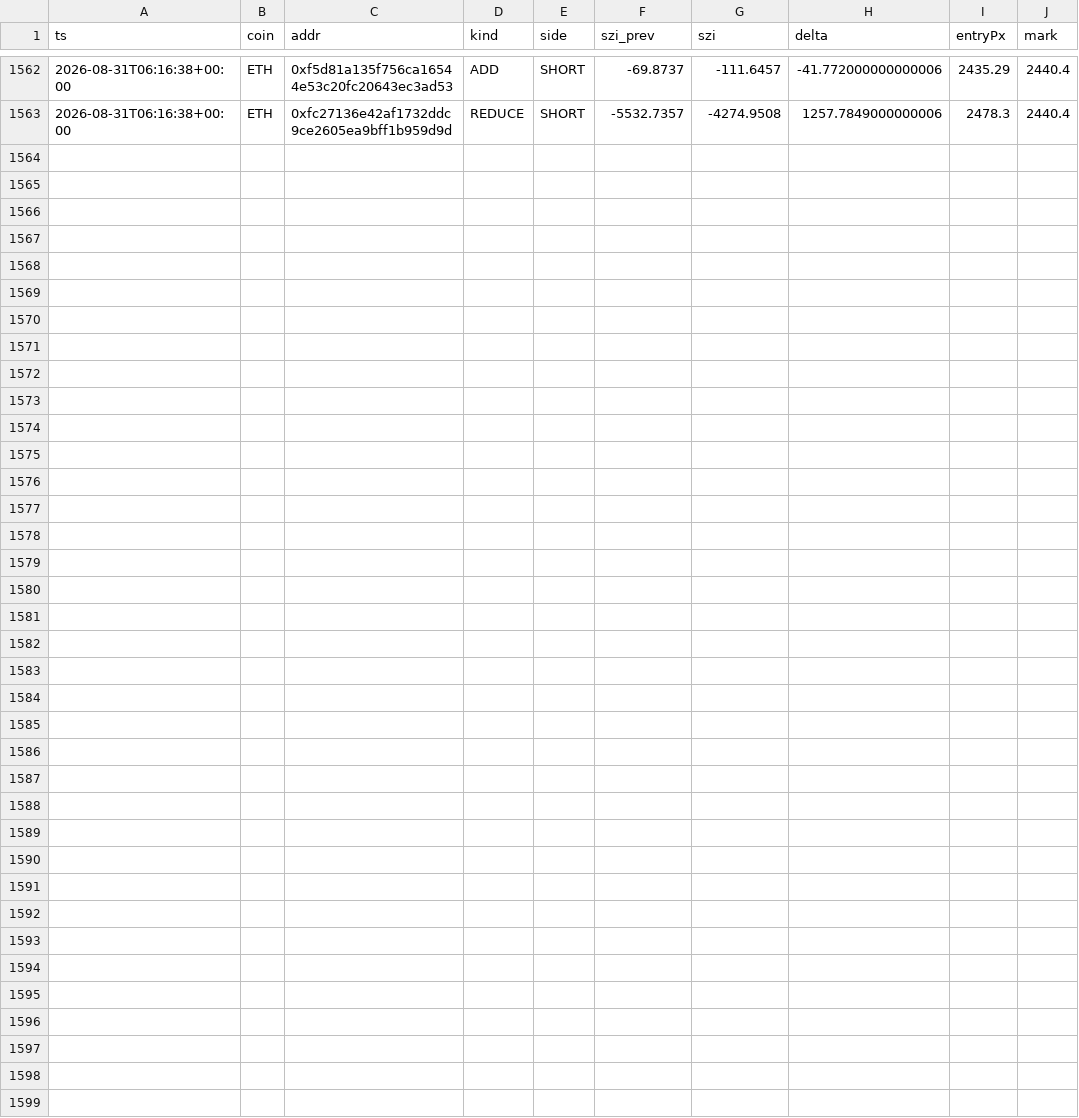
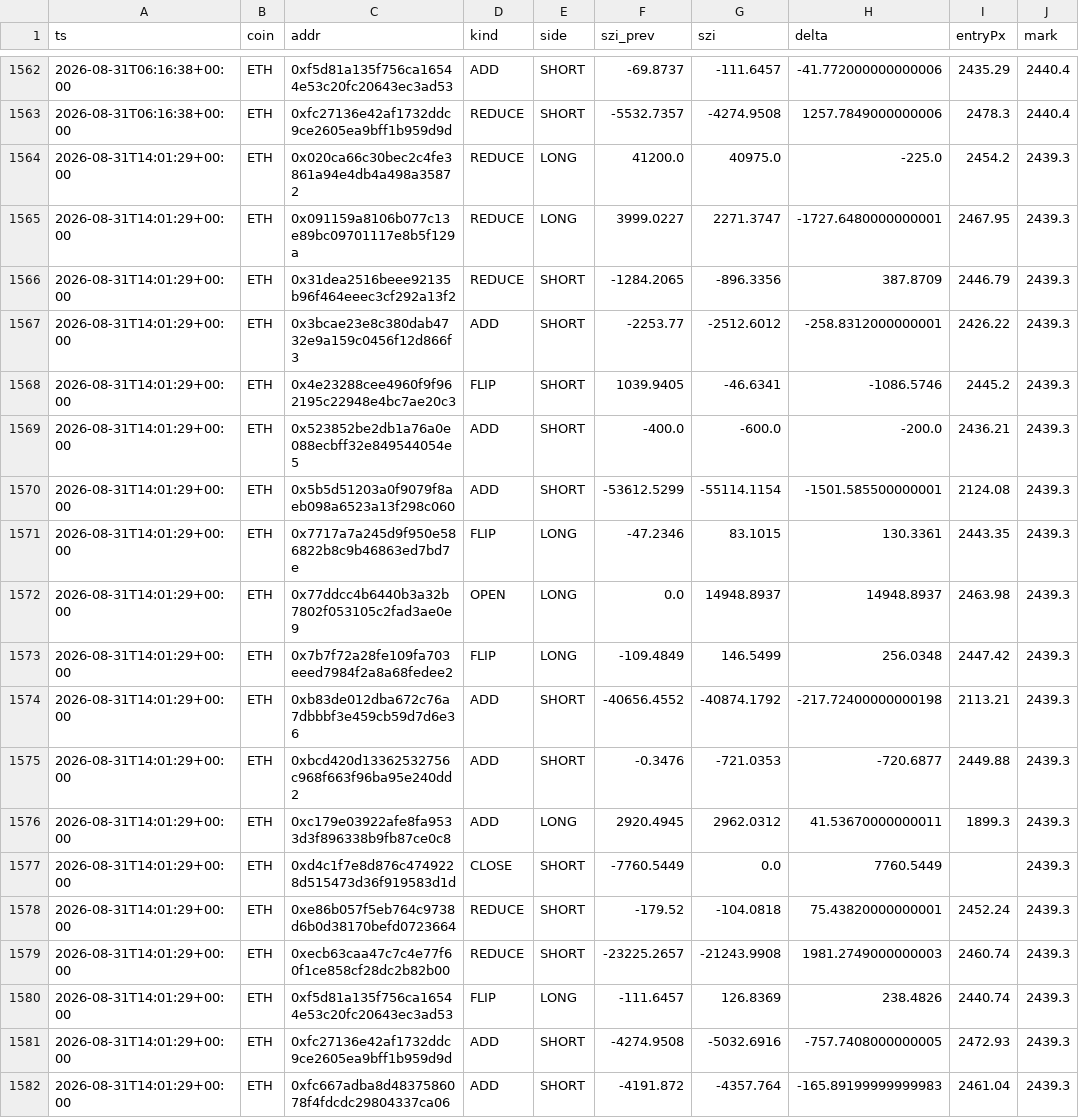
Before and after one commit to usa519831-tech/hl-whale-tracker, a CSV file: data/events_ETH.csv, drawn as a sheet; only a part is shown, gaps mark what is left out.

```diff
--- a/data/events_ETH.csv
+++ b/data/events_ETH.csv
@@ -1563 +1563,20 @@ ts,coin,addr,kind,side,szi_prev,szi,delta,entryPx,mark
 2026-08-31T06:16:38+00:00,ETH,0xfc27136e42af1732ddc9ce2605ea9bff1b959d9d,REDUCE,SHORT,-5532.7357,-4274.9508,1257.7849000000006,2478.3,2440.4
+2026-08-31T14:01:29+00:00,ETH,0x020ca66c30bec2c4fe3861a94e4db4a498a35872,REDUCE,LONG,41200.0,40975.0,-225.0,2454.2,2439.3
+2026-08-31T14:01:29+00:00,ETH,0x091159a8106b077c13e89bc09701117e8b5f129a,REDUCE,LONG,3999.0227,2271.3747,-1727.6480000000001,2467.95,2439.3
+2026-08-31T14:01:29+00:00,ETH,0x31dea2516beee92135b96f464eeec3cf292a13f2,REDUCE,SHORT,-1284.2065,-896.3356,387.8709,2446.79,2439.3
+2026-08-31T14:01:29+00:00,ETH,0x3bcae23e8c380dab4732e9a159c0456f12d866f3,ADD,SHORT,-2253.77,-2512.6012,-258.8312000000001,2426.22,2439.3
+2026-08-31T14:01:29+00:00,ETH,0x4e23288cee4960f9f962195c22948e4bc7ae20c3,FLIP,SHORT,1039.9405,-46.6341,-1086.5746,2445.2,2439.3
+2026-08-31T14:01:29+00:00,ETH,0x523852be2db1a76a0e088ecbff32e849544054e5,ADD,SHORT,-400.0,-600.0,-200.0,2436.21,2439.3
+2026-08-31T14:01:29+00:00,ETH,0x5b5d51203a0f9079f8aeb098a6523a13f298c060,ADD,SHORT,-53612.5299,-55114.1154,-1501.585500000001,2124.08,2439.3
+2026-08-31T14:01:29+00:00,ETH,0x7717a7a245d9f950e586822b8c9b46863ed7bd7e,FLIP,LONG,-47.2346,83.1015,130.3361,2443.35,2439.3
+2026-08-31T14:01:29+00:00,ETH,0x77ddcc4b6440b3a32b7802f053105c2fad3ae0e9,OPEN,LONG,0.0,14948.8937,14948.8937,2463.98,2439.3
+2026-08-31T14:01:29+00:00,ETH,0x7b7f72a28fe109fa703eeed7984f2a8a68fedee2,FLIP,LONG,-109.4849,146.5499,256.0348,2447.42,2439.3
+2026-08-31T14:01:29+00:00,ETH,0xb83de012dba672c76a7dbbbf3e459cb59d7d6e36,ADD,SHORT,-40656.4552,-40874.1792,-217.72400000000198,2113.21,2439.3
+2026-08-31T14:01:29+00:00,ETH,0xbcd420d13362532756c968f663f96ba95e240dd2,ADD,SHORT,-0.3476,-721.0353,-720.6877,2449.88,2439.3
+2026-08-31T14:01:29+00:00,ETH,0xc179e03922afe8fa9533d3f896338b9fb87ce0c8,ADD,LONG,2920.4945,2962.0312,41.53670000000011,1899.3,2439.3
+2026-08-31T14:01:29+00:00,ETH,0xd4c1f7e8d876c4749228d515473d36f919583d1d,CLOSE,SHORT,-7760.5449,0.0,7760.5449,,2439.3
+2026-08-31T14:01:29+00:00,ETH,0xe86b057f5eb764c9738d6b0d38170befd0723664,REDUCE,SHORT,-179.52,-104.0818,75.43820000000001,2452.24,2439.3
+2026-08-31T14:01:29+00:00,ETH,0xecb63caa47c7c4e77f60f1ce858cf28dc2b82b00,REDUCE,SHORT,-23225.2657,-21243.9908,1981.2749000000003,2460.74,2439.3
+2026-08-31T14:01:29+00:00,ETH,0xf5d81a135f756ca16544e53c20fc20643ec3ad53,FLIP,LONG,-111.6457,126.8369,238.4826,2440.74,2439.3
+2026-08-31T14:01:29+00:00,ETH,0xfc27136e42af1732ddc9ce2605ea9bff1b959d9d,ADD,SHORT,-4274.9508,-5032.6916,-757.7408000000005,2472.93,2439.3
+2026-08-31T14:01:29+00:00,ETH,0xfc667adba8d4837586078f4fdcdc29804337ca06,ADD,SHORT,-4191.872,-4357.764,-165.89199999999983,2461.04,2439.3
```
Also changed, not shown: data/agg_ETH.csv, data/agg_SOL.csv, 7 other files.
